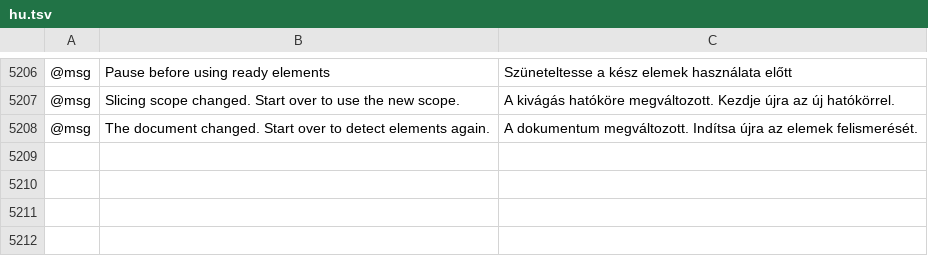
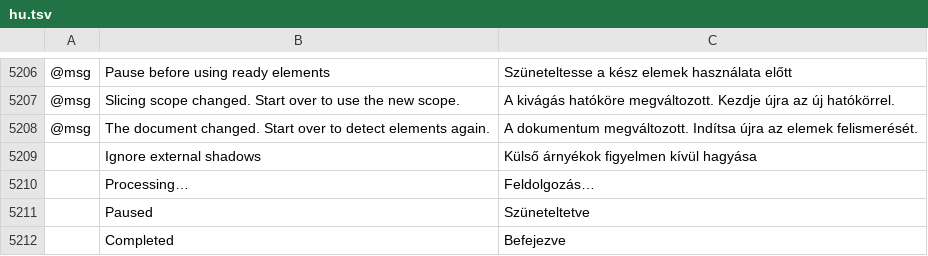
Before and after one commit to Daiduong/vectorcraft, a TSV file: crates/ui-egui/src/i18n/hu.tsv, drawn as a sheet; only a part is shown, gaps mark what is left out; the diff names each change by its address in the sheet, - before the commit and + after, or states it on an @@ line.

```diff
--- a/crates/ui-egui/src/i18n/hu.tsv
+++ b/crates/ui-egui/src/i18n/hu.tsv
+row 5209:  | Ignore external shadows | Külső árnyékok figyelmen kívül hagyása
+row 5210:  | Processing… | Feldolgozás…
+row 5211:  | Paused | Szüneteltetve
+row 5212:  | Completed | Befejezve
```
Also changed, not shown: crates/ui-egui/src/i18n/bg.tsv, crates/ui-egui/src/i18n/el.tsv, 27 other files.
